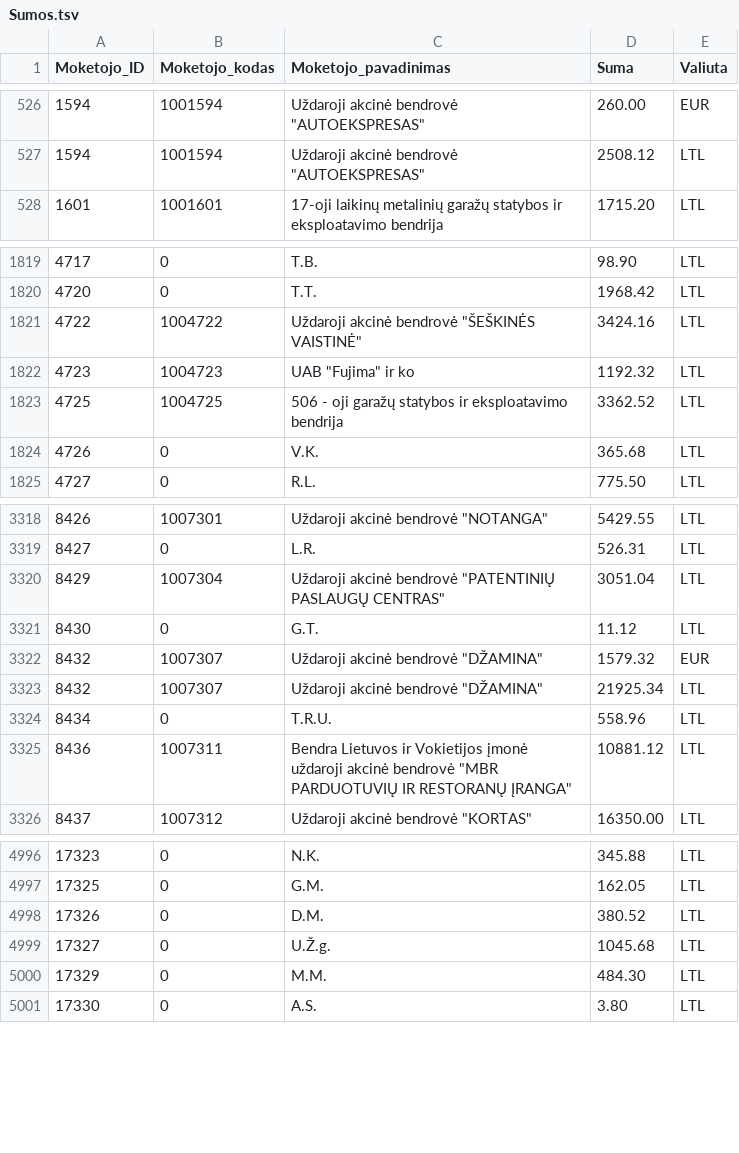
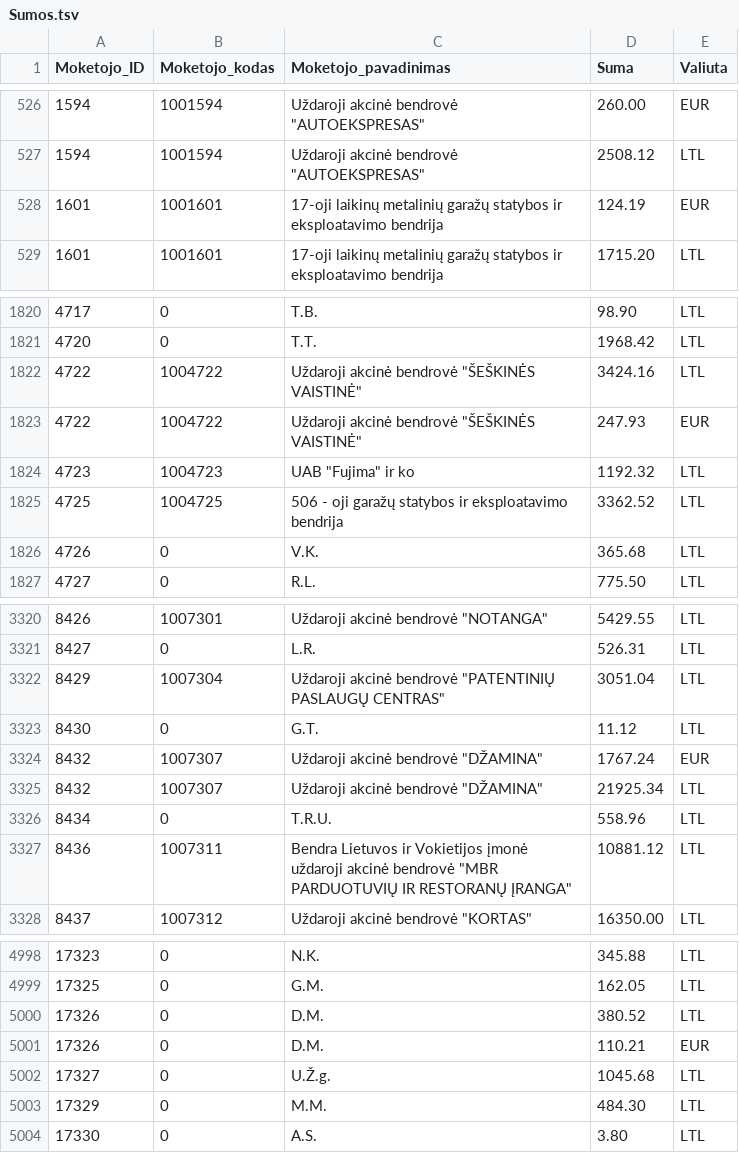
Before and after one commit to vilnius/zemesnuomossutartys, a TSV file: data/Sumos.tsv, drawn as a sheet; only a part is shown, gaps mark what is left out.

Commit message:
update

```diff
--- a/data/Sumos.tsv
+++ b/data/Sumos.tsv
@@ -527,2 +527,3 @@
 1594	1001594	Uždaroji akcinė bendrovė "AUTOEKSPRESAS"	2508.12	LTL
+1601	1001601	17-oji laikinų metalinių garažų statybos ir eksploatavimo bendrija	124.19	EUR
 1601	1001601	17-oji laikinų metalinių garažų statybos ir eksploatavimo bendrija	1715.20	LTL
@@ -1821,2 +1822,3 @@
 4722	1004722	Uždaroji akcinė bendrovė "ŠEŠKINĖS VAISTINĖ"	3424.16	LTL
+4722	1004722	Uždaroji akcinė bendrovė "ŠEŠKINĖS VAISTINĖ"	247.93	EUR
 4723	1004723	UAB "Fujima" ir ko	1192.32	LTL
@@ -3321,3 +3323,3 @@
 8430	0	G.T.	11.12	LTL
-8432	1007307	Uždaroji akcinė bendrovė "DŽAMINA"	1579.32	EUR
+8432	1007307	Uždaroji akcinė bendrovė "DŽAMINA"	1767.24	EUR
 8432	1007307	Uždaroji akcinė bendrovė "DŽAMINA"	21925.34	LTL
@@ -4998,2 +5000,3 @@
 17326	0	D.M.	380.52	LTL
+17326	0	D.M.	110.21	EUR
 17327	0	U.Ž.g.	1045.68	LTL
```
